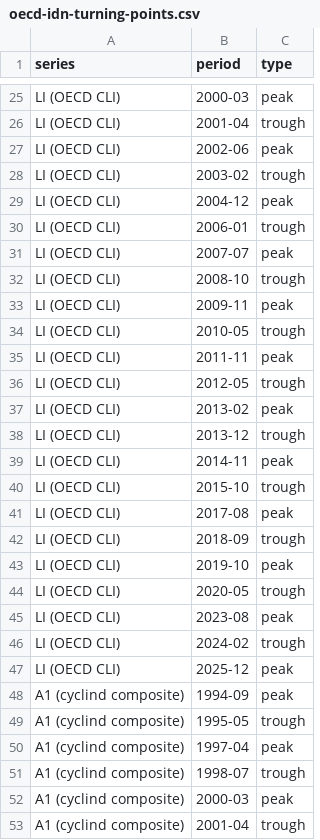
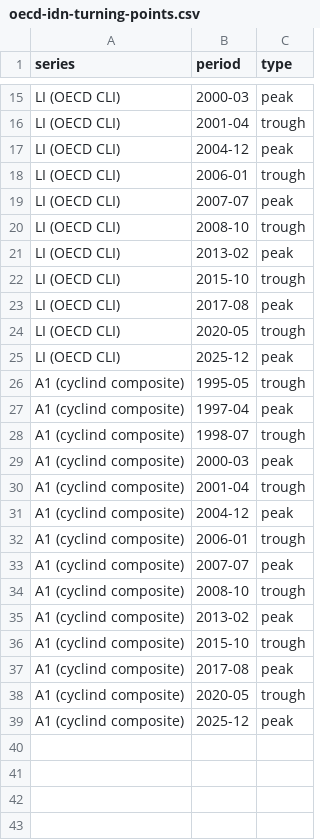
Before and after one commit to madsyair/cyclind, a CSV file: inst/calibration/oecd-idn-turning-points.csv, drawn as a sheet; only a part is shown, gaps mark what is left out; the shorter side is filled out with more unchanged rows; the diff covers the shown part only; the diff names each change by its address in the sheet, - before the commit and + after, or states it on an @@ line.

```diff
--- a/inst/calibration/oecd-idn-turning-points.csv
+++ b/inst/calibration/oecd-idn-turning-points.csv
-row 27: LI (OECD CLI) | 2002-06 | peak
-row 28: LI (OECD CLI) | 2003-02 | trough
-row 33: LI (OECD CLI) | 2009-11 | peak
-row 34: LI (OECD CLI) | 2010-05 | trough
-row 35: LI (OECD CLI) | 2011-11 | peak
-row 36: LI (OECD CLI) | 2012-05 | trough
-row 38: LI (OECD CLI) | 2013-12 | trough
-row 39: LI (OECD CLI) | 2014-11 | peak
-row 42: LI (OECD CLI) | 2018-09 | trough
-row 43: LI (OECD CLI) | 2019-10 | peak
-row 45: LI (OECD CLI) | 2023-08 | peak
-row 46: LI (OECD CLI) | 2024-02 | trough
-row 48: A1 (cyclind composite) | 1994-09 | peak
```
Also changed, not shown: 22 removed rows elsewhere in this file, inst/calibration/assessment-stats.csv, inst/calibration/lead-window.csv, 51 other files.
